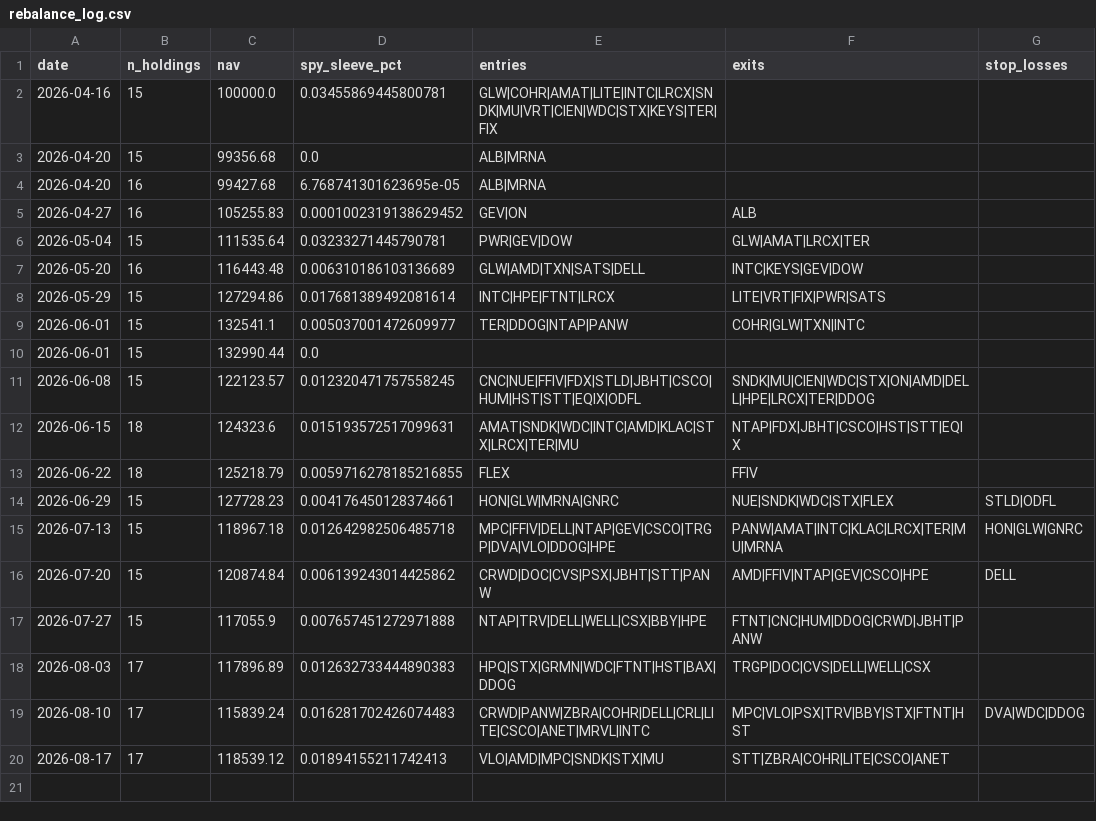
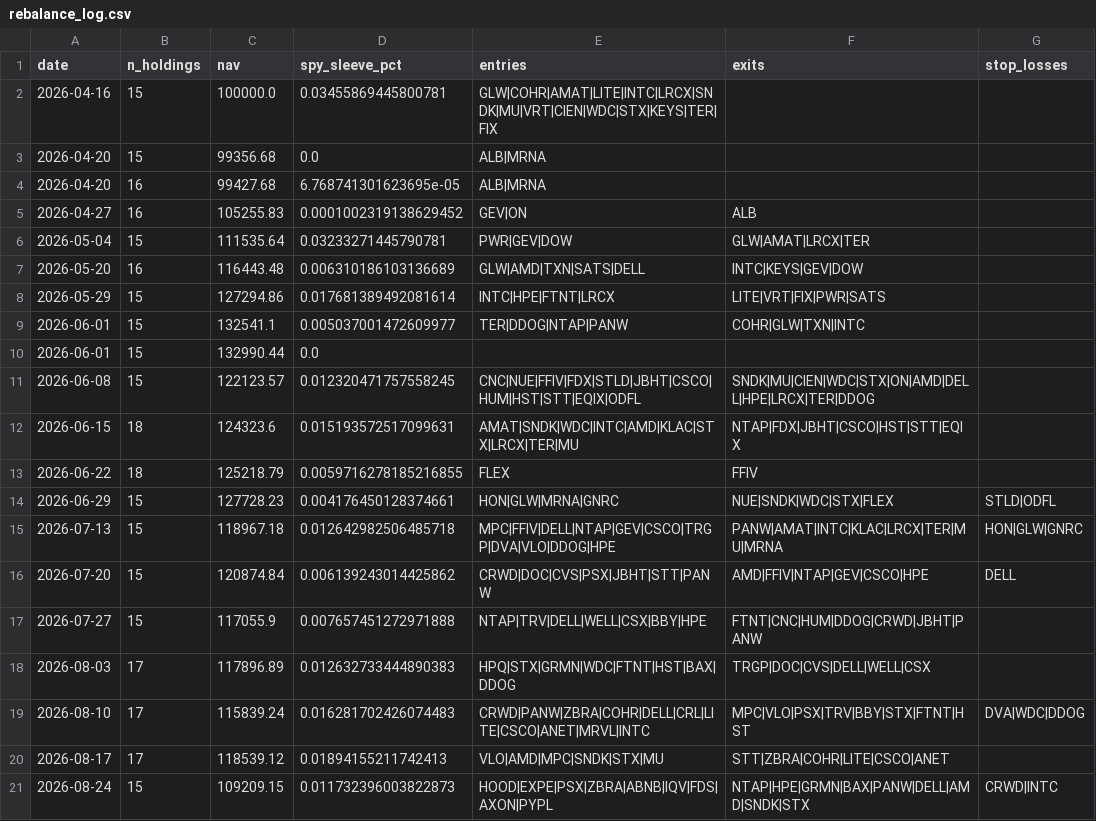
Before and after one commit to ricky8806-git/Momentum_Strategy, a CSV file: rebalance_log.csv, drawn as a sheet; the diff names each change by its address in the sheet, - before the commit and + after, or states it on an @@ line.

```diff
--- a/rebalance_log.csv
+++ b/rebalance_log.csv
+row 21: 2026-08-24 | 15 | 109209.15 | 0.011732396003822873 | HOOD|EXPE|PSX|ZBRA|ABNB|IQV|FDS|AXON|PYPL | NTAP|HPE|GRMN|BAX|PANW|DELL|AMD|SNDK|STX | CRWD|INTC
```
Also changed, not shown: trades_log.csv, 2 other files.
